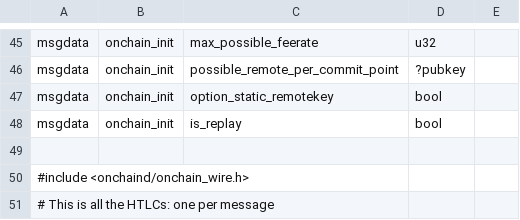
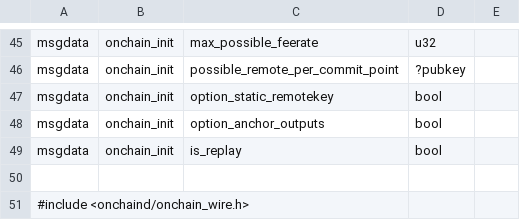
Before and after one commit to ElementsProject/lightning, a CSV file: onchaind/onchain_wire.csv, drawn as a sheet; only a part is shown, gaps mark what is left out; the shorter side is filled out with more unchanged rows.

```diff
--- a/onchaind/onchain_wire.csv
+++ b/onchaind/onchain_wire.csv
@@ -47,2 +47,3 @@ msgdata,onchain_init,possible_remote_per_commit_point,?pubkey,
 msgdata,onchain_init,option_static_remotekey,bool,
+msgdata,onchain_init,option_anchor_outputs,bool,
 msgdata,onchain_init,is_replay,bool,
```
Also changed, not shown: channeld/channel_wire.csv, 10 other files.
